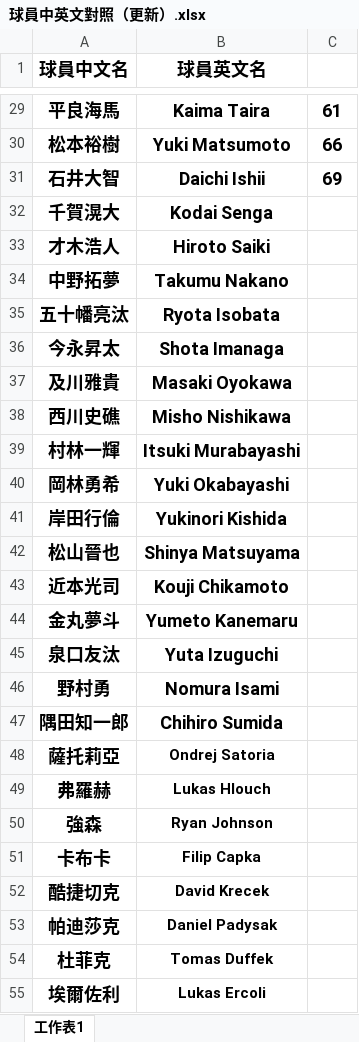
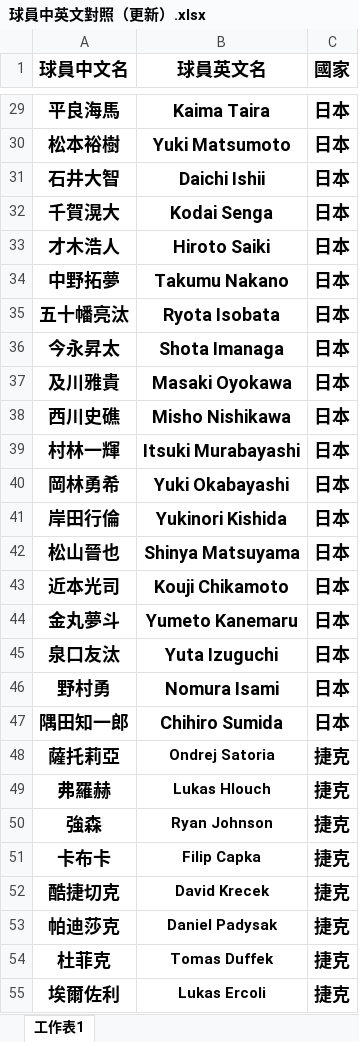
Before and after one commit to stonk0105/python-hello-world, an Excel workbook: 球員中英文對照（更新）.xlsx, sheet 工作表1, drawn as a sheet; only a part is shown, gaps mark what is left out; values as stored, in another font and other column widths than the file's, no borders; the diff covers the shown part only; the diff names each change by its address in the sheet, - before the commit and + after, or states it on an @@ line.

```diff
--- a/球員中英文對照（更新）.xlsx (sheet 工作表1)
+++ b/球員中英文對照（更新）.xlsx (sheet 工作表1)
-C1: (empty)
+C1: 國家
-C29 (國家): 61
+C29 (國家): 日本
-C30 (國家): 66
+C30 (國家): 日本
-C31 (國家): 69
+C31 (國家): 日本
-C32:C47 (國家): (empty)
+C32:C47 (國家): 日本
-C48:C55 (國家): (empty)
+C48:C55 (國家): 捷克
```
Also changed, not shown: 156 edited cells elsewhere in this sheet.
